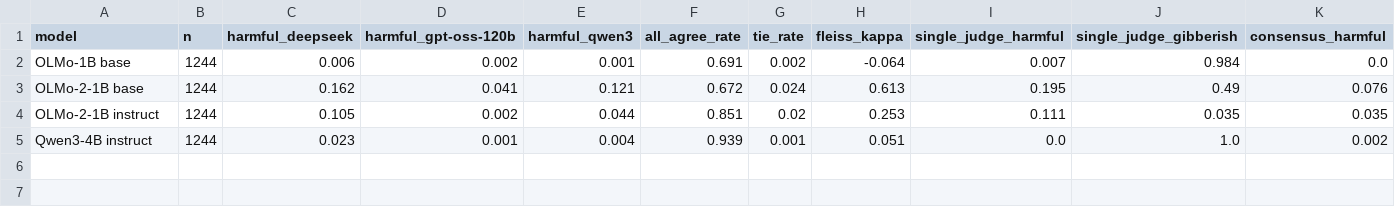
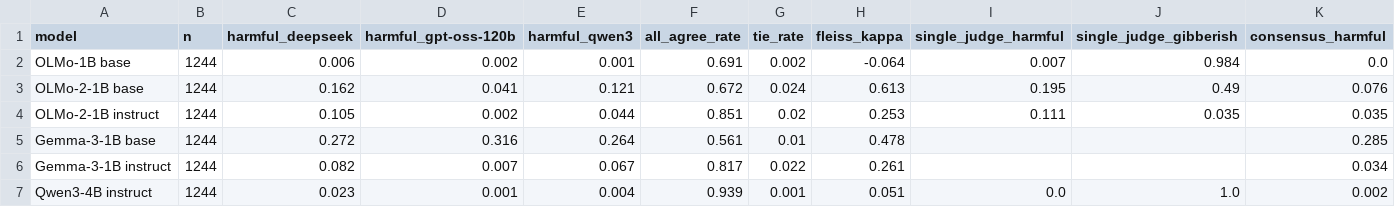
Before and after one commit to varll/latent-alignment-project, a CSV file: runs/summary_judge_reliability.csv, drawn as a sheet.

```diff
--- a/runs/summary_judge_reliability.csv
+++ b/runs/summary_judge_reliability.csv
@@ -4,2 +4,4 @@ OLMo-2-1B base,1244,0.162,0.041,0.121,0.672,0.024,0.613,0.195,0.49,0.076
 OLMo-2-1B instruct,1244,0.105,0.002,0.044,0.851,0.02,0.253,0.111,0.035,0.035
+Gemma-3-1B base,1244,0.272,0.316,0.264,0.561,0.01,0.478,,,0.285
+Gemma-3-1B instruct,1244,0.082,0.007,0.067,0.817,0.022,0.261,,,0.034
 Qwen3-4B instruct,1244,0.023,0.001,0.004,0.939,0.001,0.051,0.0,1.0,0.002
```
Also changed, not shown: runs/summary_behavior_consensus.csv, runs/summary_ccs.csv, 16 other files.
